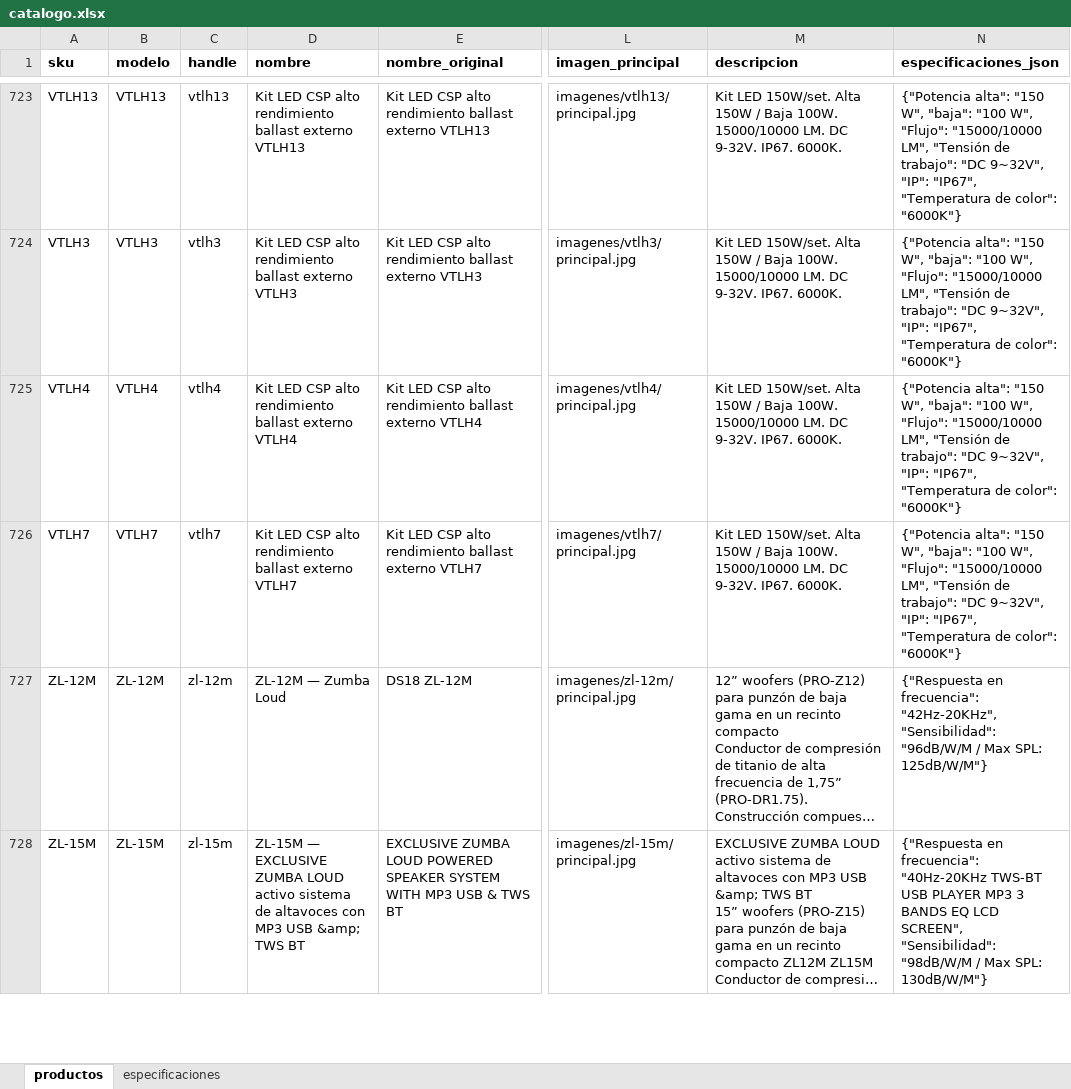
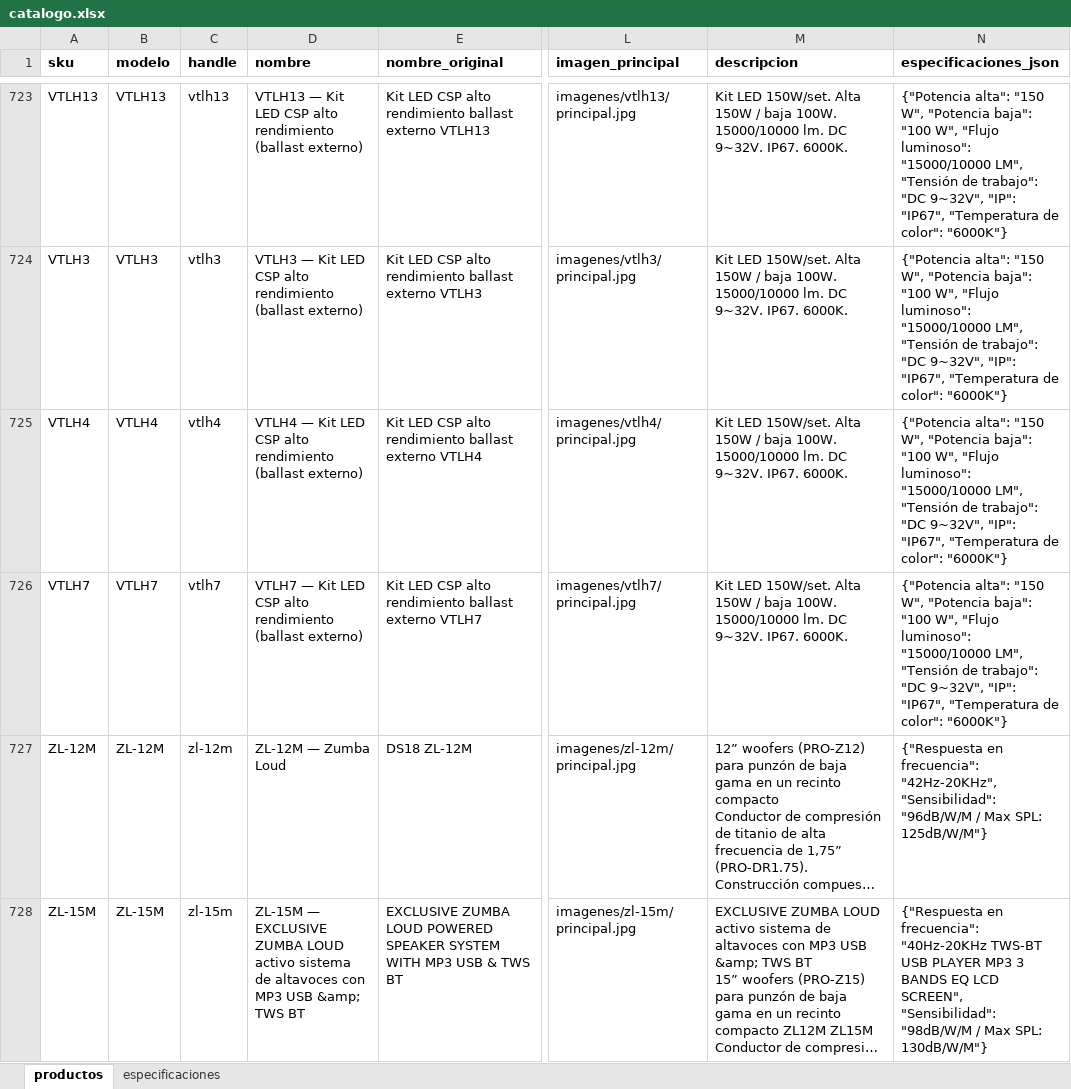
Before and after one commit to Samuraimaid/MC-LARENS_ERP2, an Excel workbook: catalogos/ds18_2021/catalogo.xlsx, sheet productos, drawn as a sheet; only a part is shown, gaps mark what is left out; long unchanged cells end in …; values as stored, in another font and other column widths than the file's, no borders; the diff covers the shown part only; the diff names each change by its address in the sheet, - before the commit and + after, or states it on an @@ line.

```diff
--- a/catalogos/ds18_2021/catalogo.xlsx (sheet productos)
+++ b/catalogos/ds18_2021/catalogo.xlsx (sheet productos)
-D723 (nombre): Kit LED CSP alto rendimiento ballast externo VTLH13
+D723 (nombre): VTLH13 — Kit LED CSP alto rendimiento (ballast externo)
-M723:M726 (descripcion): …150W / Baja 100W. 15000/10000 LM. DC 9-32V. IP67. 6000K.
+M723:M726 (descripcion): …150W / baja 100W. 15000/10000 lm. DC 9~32V. IP67. 6000K.
-N723:N726 (especificaciones_json): …"150 W", "baja": "100 W", "Flujo": "15000/10000 LM",…
+N723:N726 (especificaciones_json): …"150 W", "Potencia baja": "100 W", "Flujo luminoso": "15000/10000 LM",…
-D724 (nombre): Kit LED CSP alto rendimiento ballast externo VTLH3
+D724 (nombre): VTLH3 — Kit LED CSP alto rendimiento (ballast externo)
-D725 (nombre): Kit LED CSP alto rendimiento ballast externo VTLH4
+D725 (nombre): VTLH4 — Kit LED CSP alto rendimiento (ballast externo)
-D726 (nombre): Kit LED CSP alto rendimiento ballast externo VTLH7
+D726 (nombre): VTLH7 — Kit LED CSP alto rendimiento (ballast externo)
```
Also changed, not shown: 130 edited cells elsewhere in this sheet, sheet especificaciones, 2 other files.
